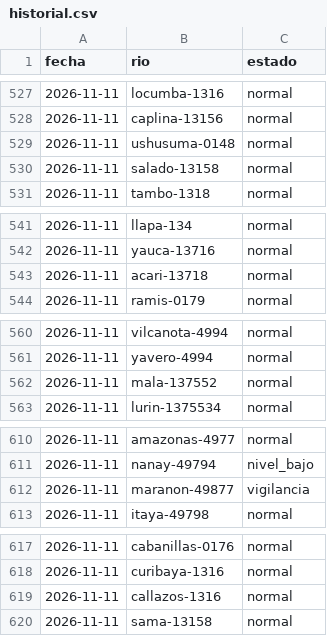
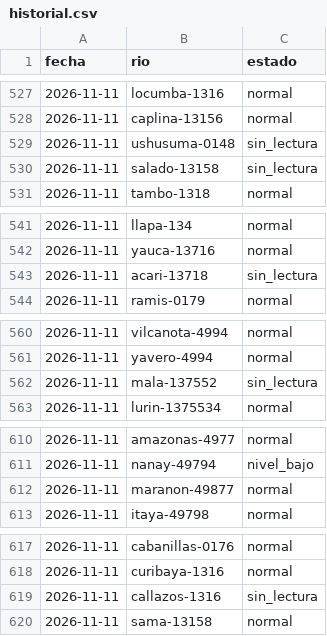
Before and after one commit to andresffigueroaa-blip/ensoperu, a CSV file: sitio/datos/rios/historial.csv, drawn as a sheet; only a part is shown, gaps mark what is left out.

Commit message:
datos: avisos y comunicados desde el Perú 2026-11-11

```diff
--- a/sitio/datos/rios/historial.csv
+++ b/sitio/datos/rios/historial.csv
@@ -528,4 +528,4 @@ fecha,rio,estado
 2026-11-11,caplina-13156,normal
-2026-11-11,ushusuma-0148,normal
-2026-11-11,salado-13158,normal
+2026-11-11,ushusuma-0148,sin_lectura
+2026-11-11,salado-13158,sin_lectura
 2026-11-11,tambo-1318,normal
@@ -542,3 +542,3 @@ fecha,rio,estado
 2026-11-11,yauca-13716,normal
-2026-11-11,acari-13718,normal
+2026-11-11,acari-13718,sin_lectura
 2026-11-11,ramis-0179,normal
@@ -561,3 +561,3 @@ fecha,rio,estado
 2026-11-11,yavero-4994,normal
-2026-11-11,mala-137552,normal
+2026-11-11,mala-137552,sin_lectura
 2026-11-11,lurin-1375534,normal
@@ -611,3 +611,3 @@ fecha,rio,estado
 2026-11-11,nanay-49794,nivel_bajo
-2026-11-11,maranon-49877,vigilancia
+2026-11-11,maranon-49877,normal
 2026-11-11,itaya-49798,normal
@@ -618,3 +618,3 @@ fecha,rio,estado
 2026-11-11,curibaya-1316,normal
-2026-11-11,callazos-1316,normal
+2026-11-11,callazos-1316,sin_lectura
 2026-11-11,sama-13158,normal
```
Also changed, not shown: 11 other files.
